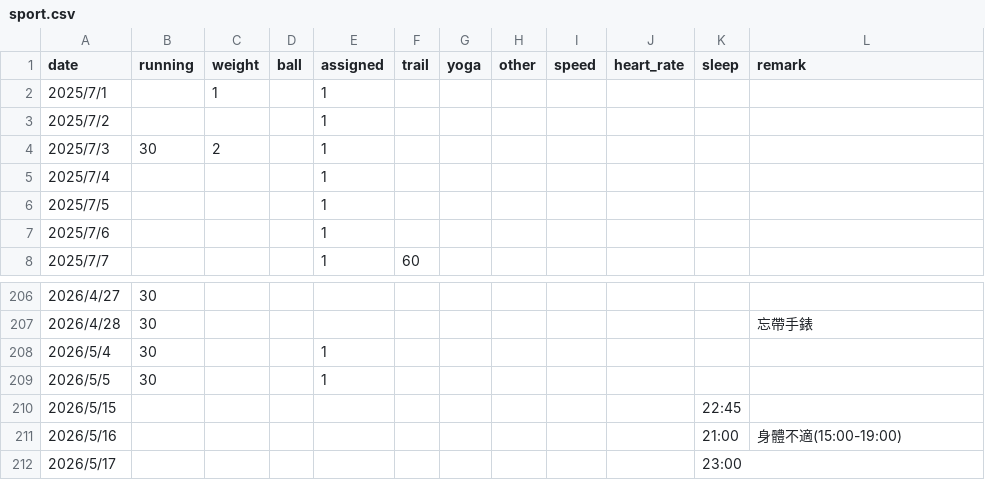
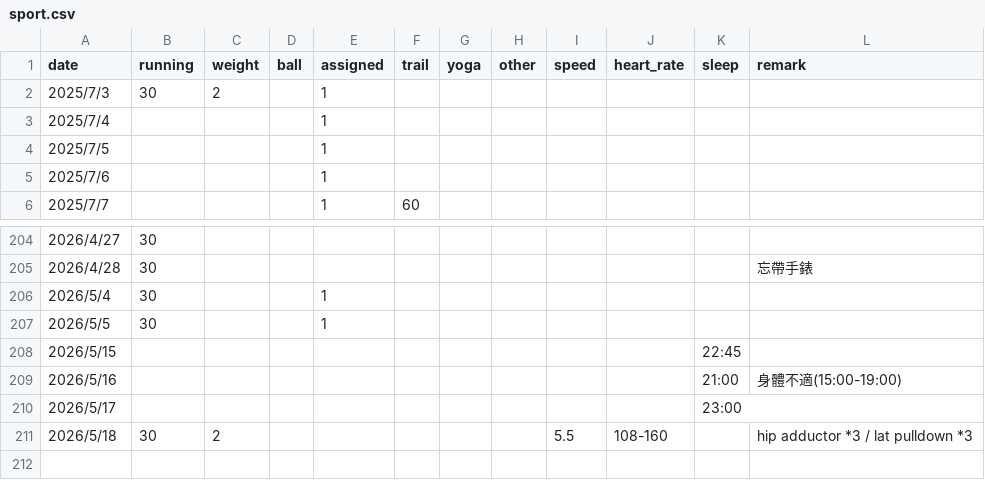
Before and after one commit to 3311231021/sport, a CSV file: sport.csv, drawn as a sheet; only a part is shown, gaps mark what is left out; removed rows and columns are numbered as before the commit, all else as after; the diff names each change by its address in the sheet, - before the commit and + after, or states it on an @@ line.

Commit message:
Add files via upload

```diff
--- a/sport.csv
+++ b/sport.csv
-row 2: 2025/7/1 |  | 1 |  | 1
-row 3: 2025/7/2 |  |  |  | 1
+row 211: 2026/5/18 | 30 | 2 |  |  |  |  |  | 5.5 | 108-160 |  | hip adductor *3 / lat pulldown *3
```
